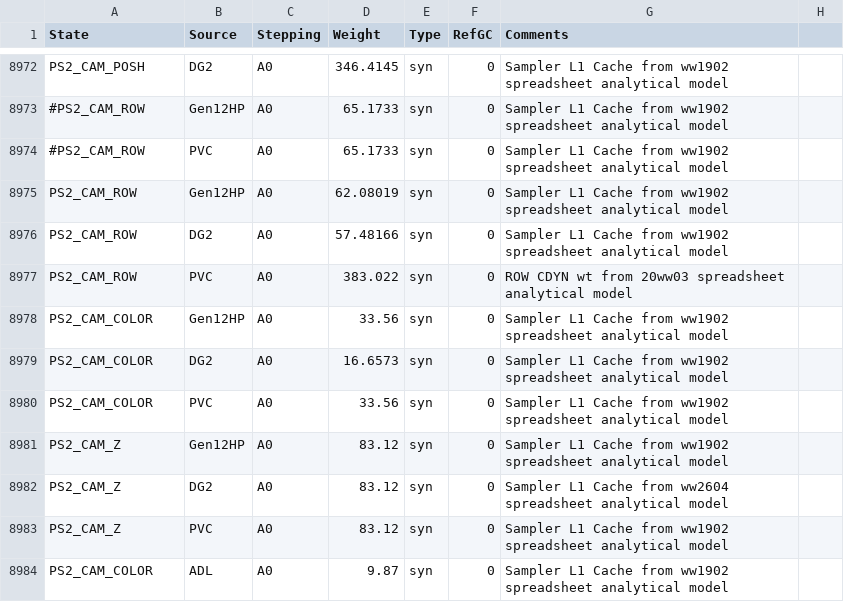
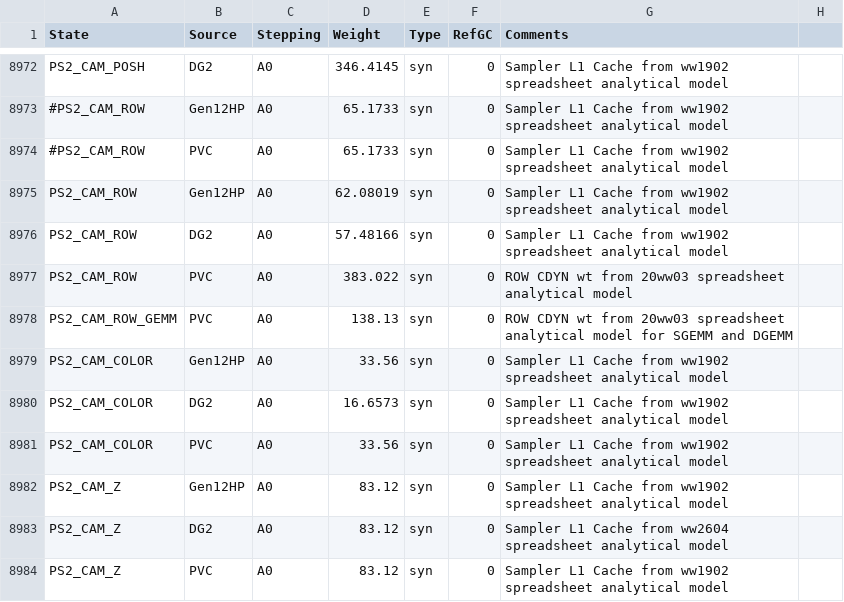
Before and after one commit to tushgarg20/Alps-ci-cd, a CSV file: Inputs/cdyn.csv, drawn as a sheet; only a part is shown, gaps mark what is left out; the shorter side is filled out with more unchanged rows.

Commit message:
Corrected ROW CDYN for GEMMS

```diff
--- a/Inputs/cdyn.csv
+++ b/Inputs/cdyn.csv
@@ -8977,2 +8977,3 @@ PS2_CAM_ROW,DG2,A0,57.48166,syn,0,Sampler L1 Cache from ww1902 spreadsheet analy
 PS2_CAM_ROW,PVC,A0,383.022,syn,0, ROW CDYN wt from 20ww03 spreadsheet analytical model,
+PS2_CAM_ROW_GEMM,PVC,A0,138.13,syn,0, ROW CDYN wt from 20ww03 spreadsheet analytical model for SGEMM and DGEMM,
 PS2_CAM_COLOR,Gen12HP,A0,33.56,syn,0,Sampler L1 Cache from ww1902 spreadsheet analytical model,
```
Also changed, not shown: 2 other files.
